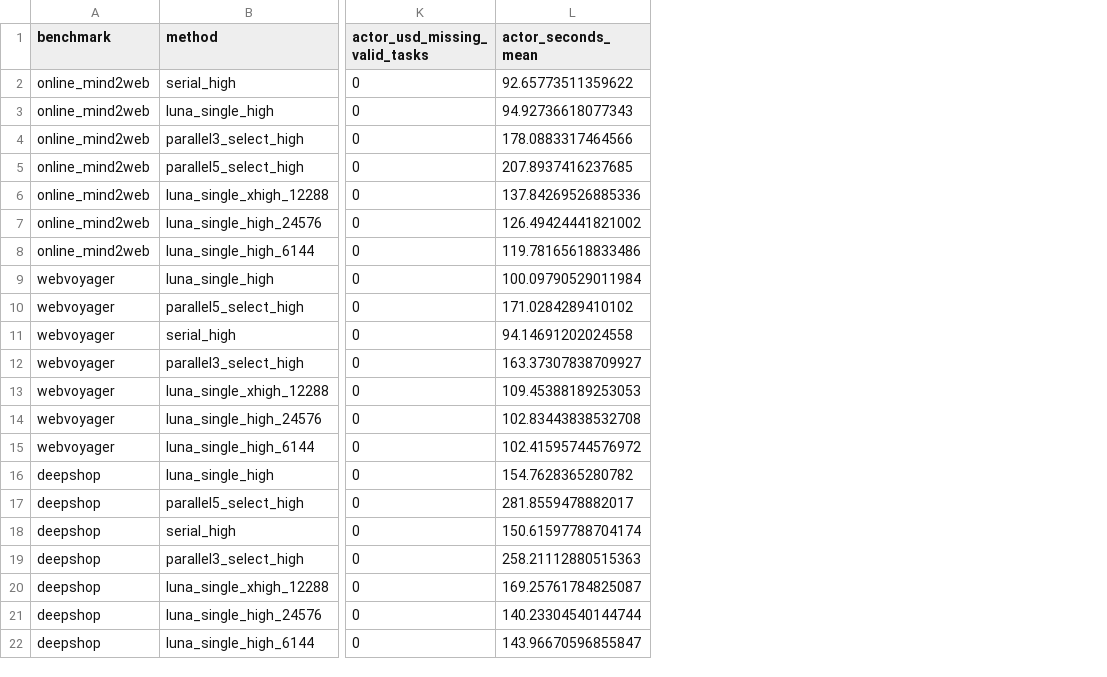
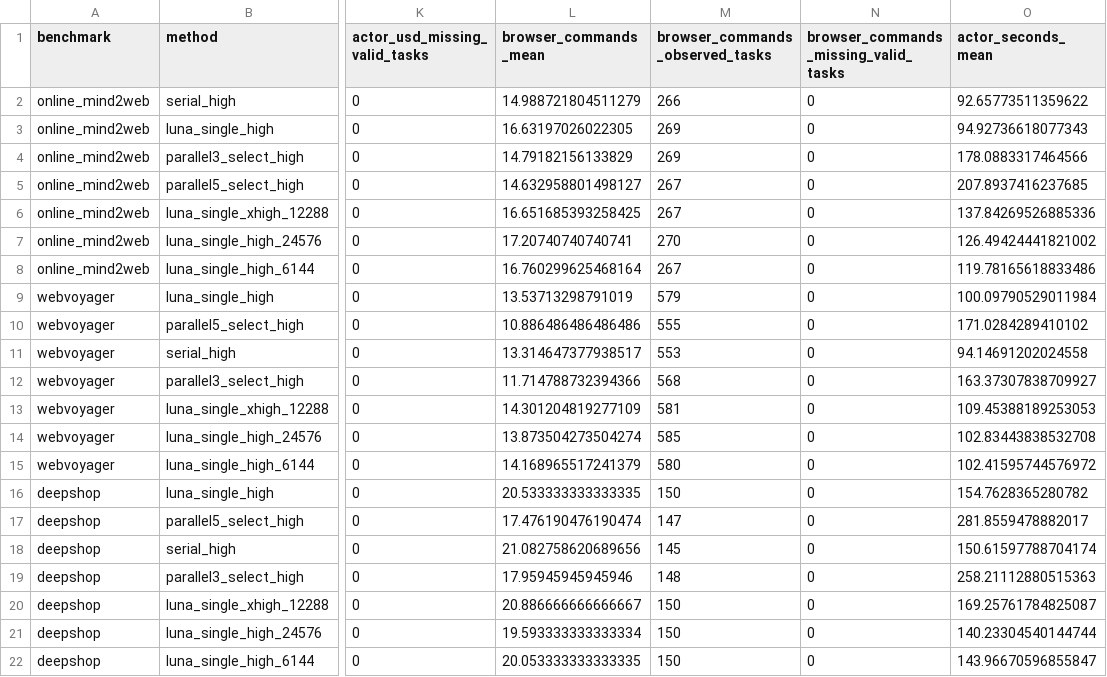
Before and after one commit to zixianma/OpenWebRL, a CSV file: openwebrl/docs/arm_results/browsercode_inference_scaling_20261031/browsercode_scaling_coordinates.csv, drawn as a sheet; only a part is shown, gaps mark what is left out; the diff names each change by its address in the sheet, - before the commit and + after, or states it on an @@ line.

Commit message:
Add browser command panels and prospective 60-decision Luna runs

```diff
--- a/openwebrl/docs/arm_results/browsercode_inference_scaling_20261031/browsercode_scaling_coordinates.csv
+++ b/openwebrl/docs/arm_results/browsercode_inference_scaling_20261031/browsercode_scaling_coordinates.csv
+column L (browser_commands_mean), rows 2-22: 14.988721804511279 | 16.63197026022305 | 14.79182156133829 | 14.632958801498127 | 16.651685393258425 | 17.20740740740741 | 16.760299625468164 | 13.53713298791019 | 10.886486486486486 | 13.314647377938517 | 11.714788732394366 | 14.301204819277109 | 13.873504273504274 | 14.168965517241379 | 20.533333333333335 | 17.476190476190474 | 21.082758620689656 | 17.95945945945946 | 20.886666666666667 | 19.593333333333334 | 20.053333333333335
+column M (browser_commands_observed_tasks), rows 2-22: 266 | 269 | 269 | 267 | 267 | 270 | 267 | 579 | 555 | 553 | 568 | 581 | 585 | 580 | 150 | 147 | 145 | 148 | 150 | 150 | 150
+column N, rows 1-22: browser_commands_missing_valid_tasks | 0 | 0 | 0 | 0 | 0 | 0 | 0 | 0 | 0 | 0 | 0 | 0 | 0 | 0 | 0 | 0 | 0 | 0 | 0 | 0 | 0
```
Also changed, not shown: openwebrl/docs/arm_results/browsercode_inference_scaling_20261031/browsercode_scaling_tokens_coordinates.csv, openwebrl/docs/arm_results/browsercode_inference_scaling_20261031/coordinates.csv, 14 other files.
